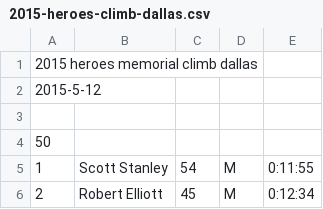
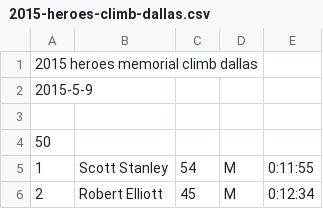
Before and after one commit to joduncan/RaceScoring, a CSV file: data/2015-heroes-climb-dallas.csv, drawn as a sheet; only a part is shown.

Commit message:
fixed date

```diff
--- a/data/2015-heroes-climb-dallas.csv
+++ b/data/2015-heroes-climb-dallas.csv
@@ -1,3 +1,3 @@
 2015 heroes memorial climb dallas
-2015-5-12
+2015-5-9
 
```
